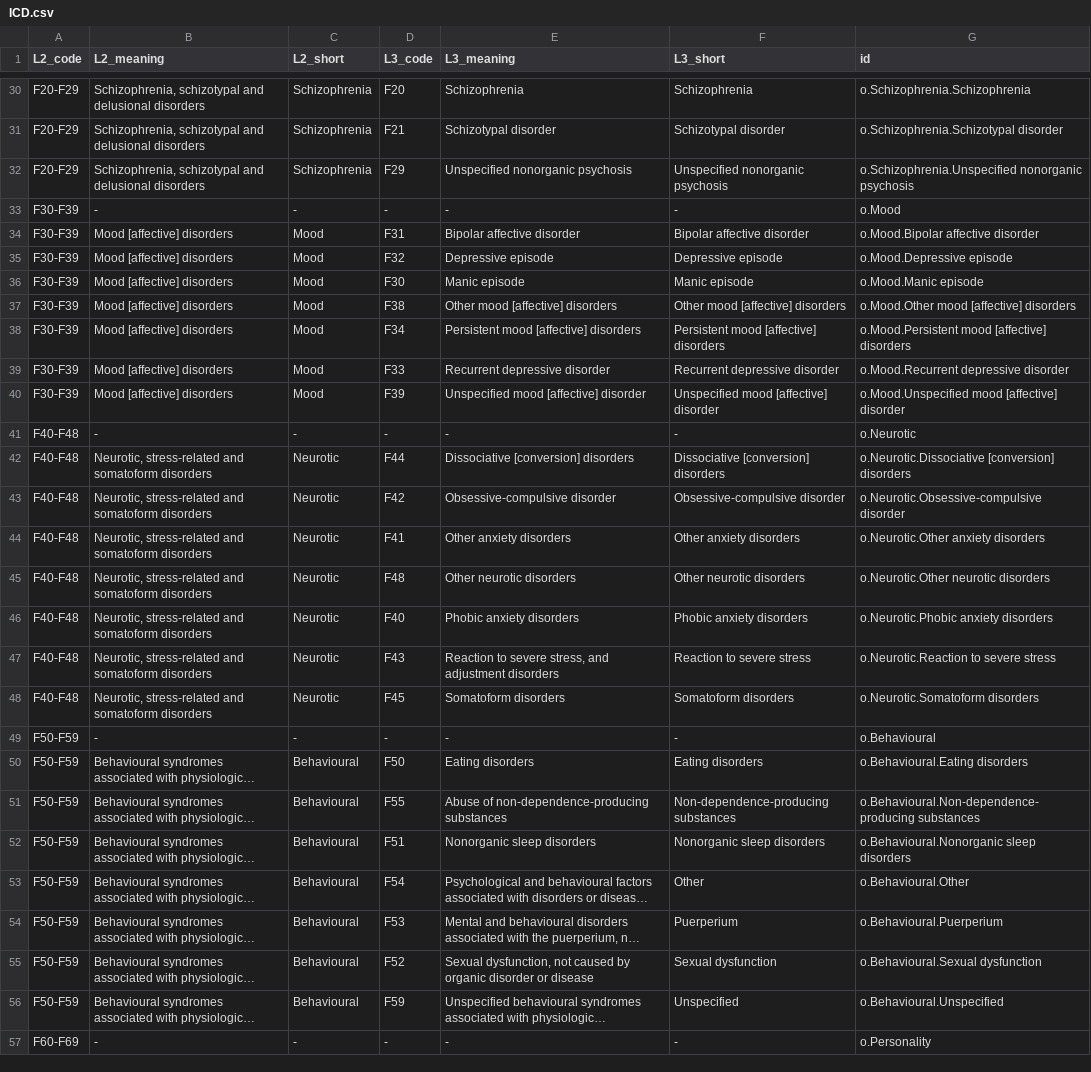
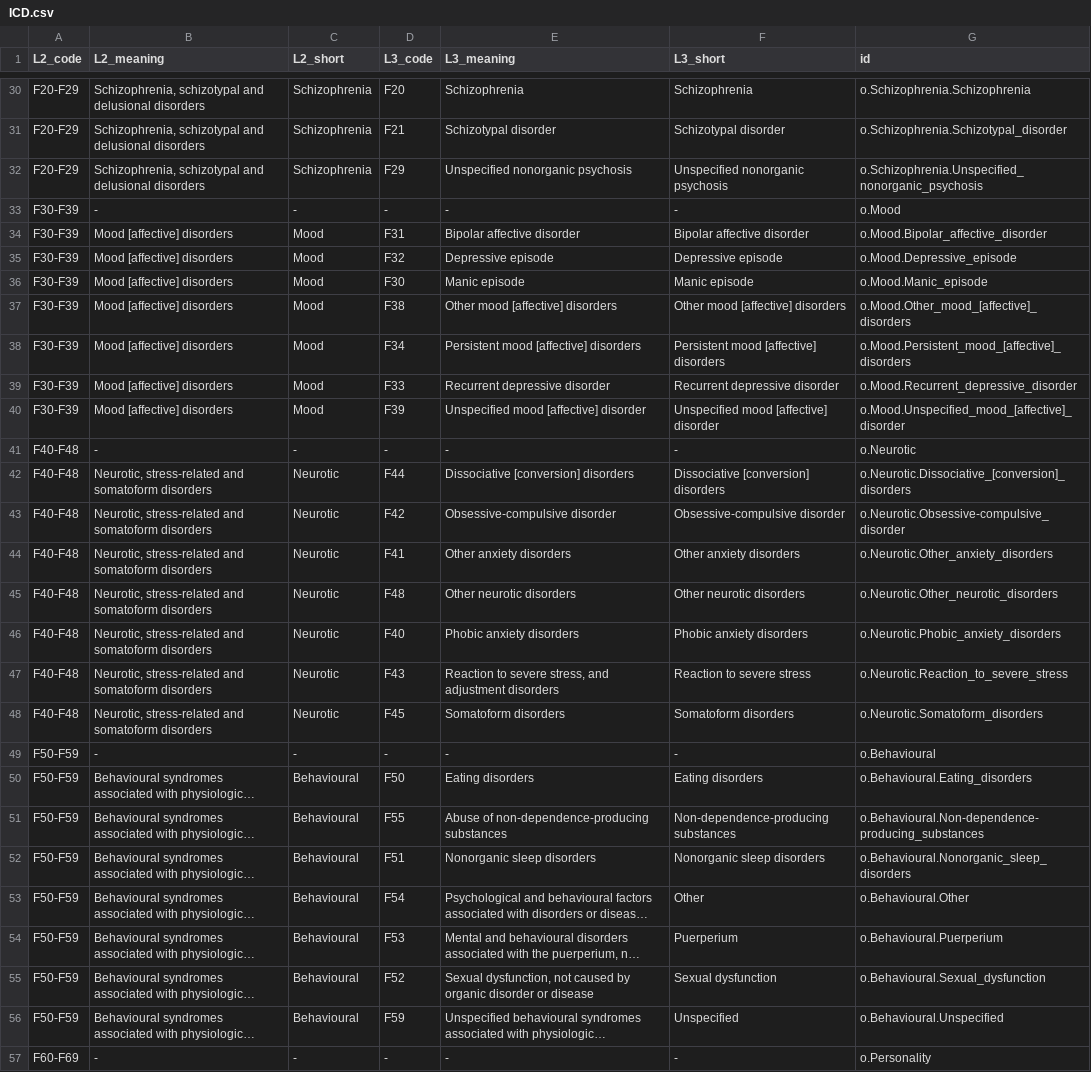
Before and after one commit to holtzy/Mental-Disorder-Review, a CSV file: DATA/ICD.csv, drawn as a sheet; only a part is shown, gaps mark what is left out; long unchanged cells end in …; the diff covers the shown part only; the diff names each change by its address in the sheet, - before the commit and + after, or states it on an @@ line.

```diff
--- a/DATA/ICD.csv
+++ b/DATA/ICD.csv
-G31 (id): o.Schizophrenia.Schizotypal disorder
+G31 (id): o.Schizophrenia.Schizotypal_disorder
-G32 (id): o.Schizophrenia.Unspecified nonorganic psychosis
+G32 (id): o.Schizophrenia.Unspecified_nonorganic_psychosis
-G34 (id): o.Mood.Bipolar affective disorder
+G34 (id): o.Mood.Bipolar_affective_disorder
-G35 (id): o.Mood.Depressive episode
+G35 (id): o.Mood.Depressive_episode
-G36 (id): o.Mood.Manic episode
+G36 (id): o.Mood.Manic_episode
-G37 (id): o.Mood.Other mood [affective] disorders
+G37 (id): o.Mood.Other_mood_[affective]_disorders
-G38 (id): o.Mood.Persistent mood [affective] disorders
+G38 (id): o.Mood.Persistent_mood_[affective]_disorders
-G39 (id): o.Mood.Recurrent depressive disorder
+G39 (id): o.Mood.Recurrent_depressive_disorder
-G40 (id): o.Mood.Unspecified mood [affective] disorder
+G40 (id): o.Mood.Unspecified_mood_[affective]_disorder
-G42 (id): o.Neurotic.Dissociative [conversion] disorders
+G42 (id): o.Neurotic.Dissociative_[conversion]_disorders
-G43 (id): o.Neurotic.Obsessive-compulsive disorder
+G43 (id): o.Neurotic.Obsessive-compulsive_disorder
-G44 (id): o.Neurotic.Other anxiety disorders
+G44 (id): o.Neurotic.Other_anxiety_disorders
-G45 (id): o.Neurotic.Other neurotic disorders
+G45 (id): o.Neurotic.Other_neurotic_disorders
-G46 (id): o.Neurotic.Phobic anxiety disorders
+G46 (id): o.Neurotic.Phobic_anxiety_disorders
-G47 (id): o.Neurotic.Reaction to severe stress
+G47 (id): o.Neurotic.Reaction_to_severe_stress
-G48 (id): o.Neurotic.Somatoform disorders
+G48 (id): o.Neurotic.Somatoform_disorders
-G50 (id): o.Behavioural.Eating disorders
+G50 (id): o.Behavioural.Eating_disorders
-G51 (id): o.Behavioural.Non-dependence-producing substances
+G51 (id): o.Behavioural.Non-dependence-producing_substances
-G52 (id): o.Behavioural.Nonorganic sleep disorders
+G52 (id): o.Behavioural.Nonorganic_sleep_disorders
-G55 (id): o.Behavioural.Sexual dysfunction
+G55 (id): o.Behavioural.Sexual_dysfunction
```
Also changed, not shown: 48 edited cells elsewhere in this file, 1 other file.
